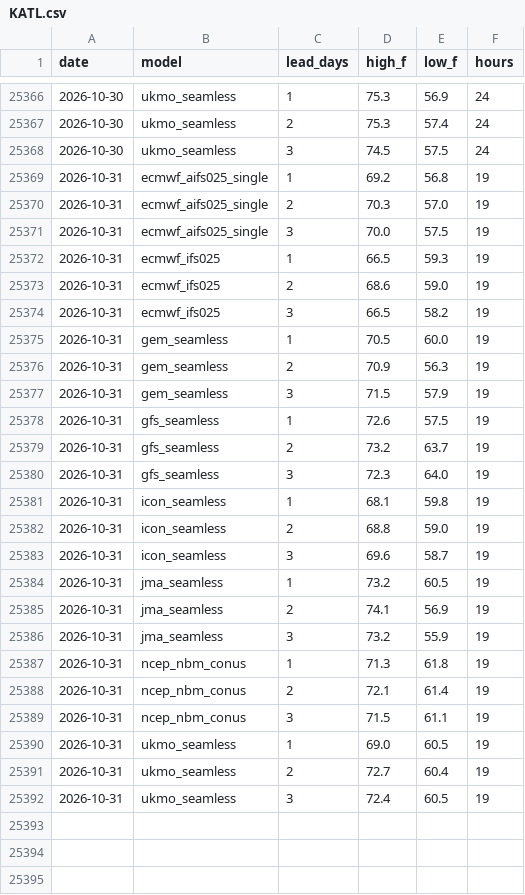
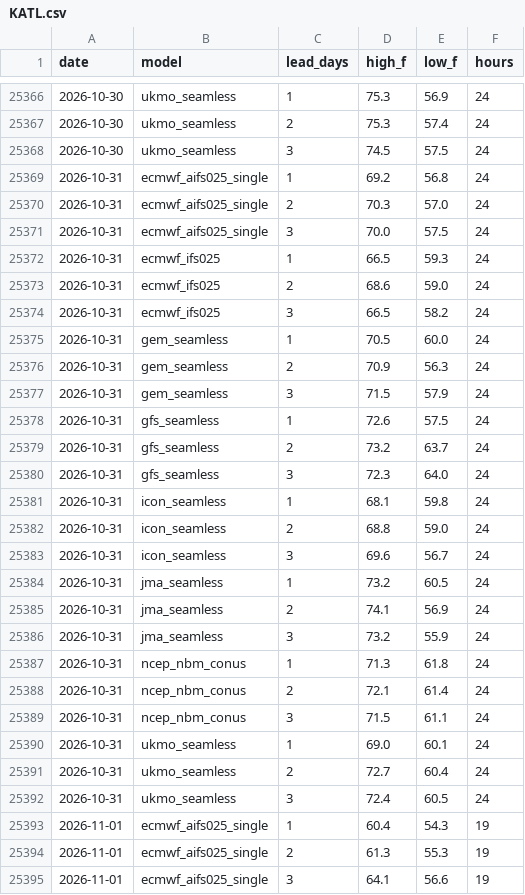
Before and after one commit to adsitb/weather-station-archive, a CSV file: forecasts/historical/KATL.csv, drawn as a sheet; only a part is shown, gaps mark what is left out; the diff covers the shown part only.

Commit message:
Weather data update
daily_climate 24, forecasts_historical 1152

```diff
--- a/forecasts/historical/KATL.csv
+++ b/forecasts/historical/KATL.csv
@@ -25368,25 +25368,28 @@ date,model,lead_days,high_f,low_f,hours
 2026-10-30,ukmo_seamless,3,74.5,57.5,24
-2026-10-31,ecmwf_aifs025_single,1,69.2,56.8,19
-2026-10-31,ecmwf_aifs025_single,2,70.3,57.0,19
-2026-10-31,ecmwf_aifs025_single,3,70.0,57.5,19
-2026-10-31,ecmwf_ifs025,1,66.5,59.3,19
-2026-10-31,ecmwf_ifs025,2,68.6,59.0,19
-2026-10-31,ecmwf_ifs025,3,66.5,58.2,19
-2026-10-31,gem_seamless,1,70.5,60.0,19
-2026-10-31,gem_seamless,2,70.9,56.3,19
-2026-10-31,gem_seamless,3,71.5,57.9,19
-2026-10-31,gfs_seamless,1,72.6,57.5,19
-2026-10-31,gfs_seamless,2,73.2,63.7,19
-2026-10-31,gfs_seamless,3,72.3,64.0,19
-2026-10-31,icon_seamless,1,68.1,59.8,19
-2026-10-31,icon_seamless,2,68.8,59.0,19
-2026-10-31,icon_seamless,3,69.6,58.7,19
-2026-10-31,jma_seamless,1,73.2,60.5,19
-2026-10-31,jma_seamless,2,74.1,56.9,19
-2026-10-31,jma_seamless,3,73.2,55.9,19
-2026-10-31,ncep_nbm_conus,1,71.3,61.8,19
-2026-10-31,ncep_nbm_conus,2,72.1,61.4,19
-2026-10-31,ncep_nbm_conus,3,71.5,61.1,19
-2026-10-31,ukmo_seamless,1,69.0,60.5,19
-2026-10-31,ukmo_seamless,2,72.7,60.4,19
-2026-10-31,ukmo_seamless,3,72.4,60.5,19
+2026-10-31,ecmwf_aifs025_single,1,69.2,56.8,24
+2026-10-31,ecmwf_aifs025_single,2,70.3,57.0,24
+2026-10-31,ecmwf_aifs025_single,3,70.0,57.5,24
+2026-10-31,ecmwf_ifs025,1,66.5,59.3,24
+2026-10-31,ecmwf_ifs025,2,68.6,59.0,24
+2026-10-31,ecmwf_ifs025,3,66.5,58.2,24
+2026-10-31,gem_seamless,1,70.5,60.0,24
+2026-10-31,gem_seamless,2,70.9,56.3,24
+2026-10-31,gem_seamless,3,71.5,57.9,24
+2026-10-31,gfs_seamless,1,72.6,57.5,24
+2026-10-31,gfs_seamless,2,73.2,63.7,24
+2026-10-31,gfs_seamless,3,72.3,64.0,24
+2026-10-31,icon_seamless,1,68.1,59.8,24
+2026-10-31,icon_seamless,2,68.8,59.0,24
+2026-10-31,icon_seamless,3,69.6,56.7,24
+2026-10-31,jma_seamless,1,73.2,60.5,24
+2026-10-31,jma_seamless,2,74.1,56.9,24
+2026-10-31,jma_seamless,3,73.2,55.9,24
+2026-10-31,ncep_nbm_conus,1,71.3,61.8,24
+2026-10-31,ncep_nbm_conus,2,72.1,61.4,24
+2026-10-31,ncep_nbm_conus,3,71.5,61.1,24
+2026-10-31,ukmo_seamless,1,69.0,60.1,24
+2026-10-31,ukmo_seamless,2,72.7,60.4,24
+2026-10-31,ukmo_seamless,3,72.4,60.5,24
+2026-11-01,ecmwf_aifs025_single,1,60.4,54.3,19
+2026-11-01,ecmwf_aifs025_single,2,61.3,55.3,19
+2026-11-01,ecmwf_aifs025_single,3,64.1,56.6,19
```
Also changed, not shown: 21 added rows elsewhere in this file, daily_climate/KATL.csv, forecasts/historical/KAUS.csv, 45 other files.
